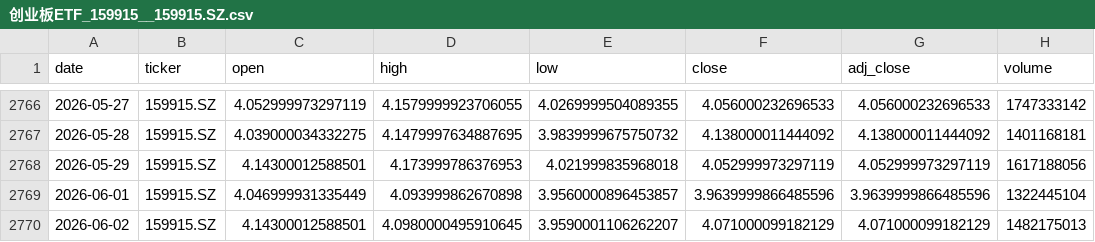
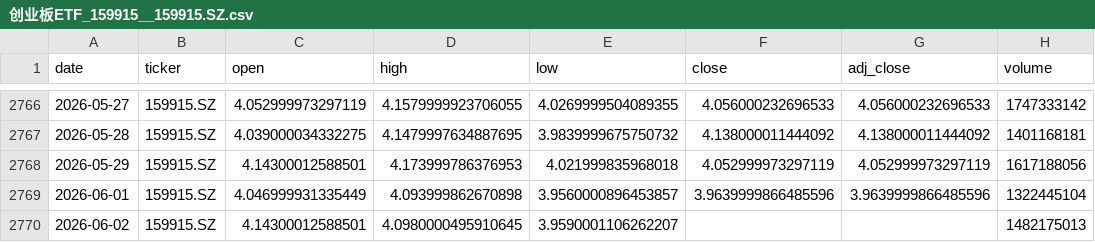
Before and after one commit to zid036116-ship-it/-, a CSV file: docs/market_data/创业板ETF_159915__159915.SZ.csv, drawn as a sheet; only a part is shown, gaps mark what is left out.

```diff
--- a/docs/market_data/创业板ETF_159915__159915.SZ.csv
+++ b/docs/market_data/创业板ETF_159915__159915.SZ.csv
@@ -2769,2 +2769,2 @@
 2026-06-01,159915.SZ,4.046999931335449,4.093999862670898,3.9560000896453857,3.9639999866485596,3.9639999866485596,1322445104
-2026-06-02,159915.SZ,4.14300012588501,4.0980000495910645,3.9590001106262207,4.071000099182129,4.071000099182129,1482175013
+2026-06-02,159915.SZ,4.14300012588501,4.0980000495910645,3.9590001106262207,,,1482175013
```
Also changed, not shown: docs/market_data/S_P500 标普500___GSPC.csv, market_data/Nasdaq Composite 纳指综合___IXIC.csv, 10 other files.
